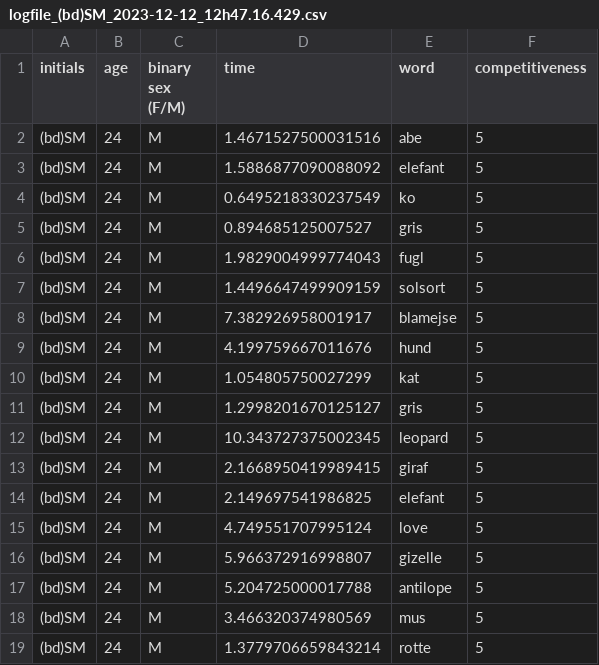
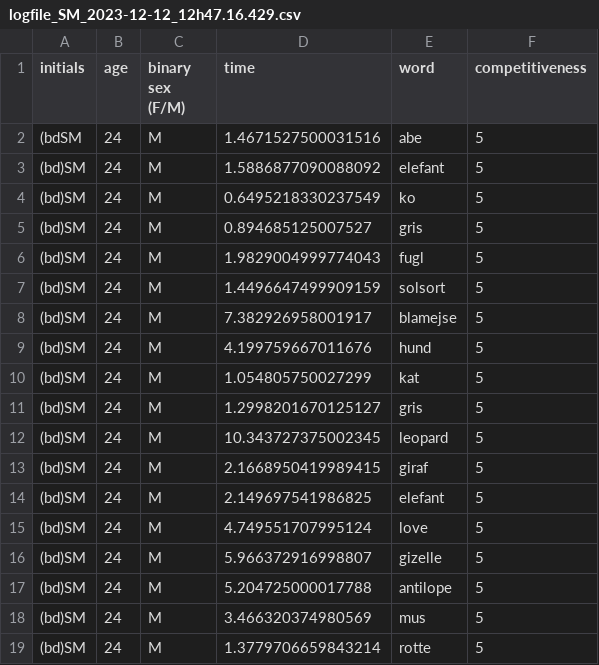
Before and after one commit to sararoedernielsen/cogcomlogfiles, a CSV file: logfile_SM_2023-12-12_12h47.16.429.csv (was logfile_(bd)SM_2023-12-12_12h47.16.429.csv), drawn as a sheet.

Commit message:
Update and rename logfile_(bd)SM_2023-12-12_12h47.16.429.csv to logfile_SM_2023-12-12_12h47.16.429.csv

```diff
--- a/logfile_(bd)SM_2023-12-12_12h47.16.429.csv
+++ b/logfile_SM_2023-12-12_12h47.16.429.csv
@@ -1,3 +1,3 @@
 initials,age,binary sex (F/M),time,word,competitiveness
-(bd)SM,24,M,1.4671527500031516,abe,5
+(bdSM,24,M,1.4671527500031516,abe,5
 (bd)SM,24,M,1.5886877090088092,elefant,5
```
